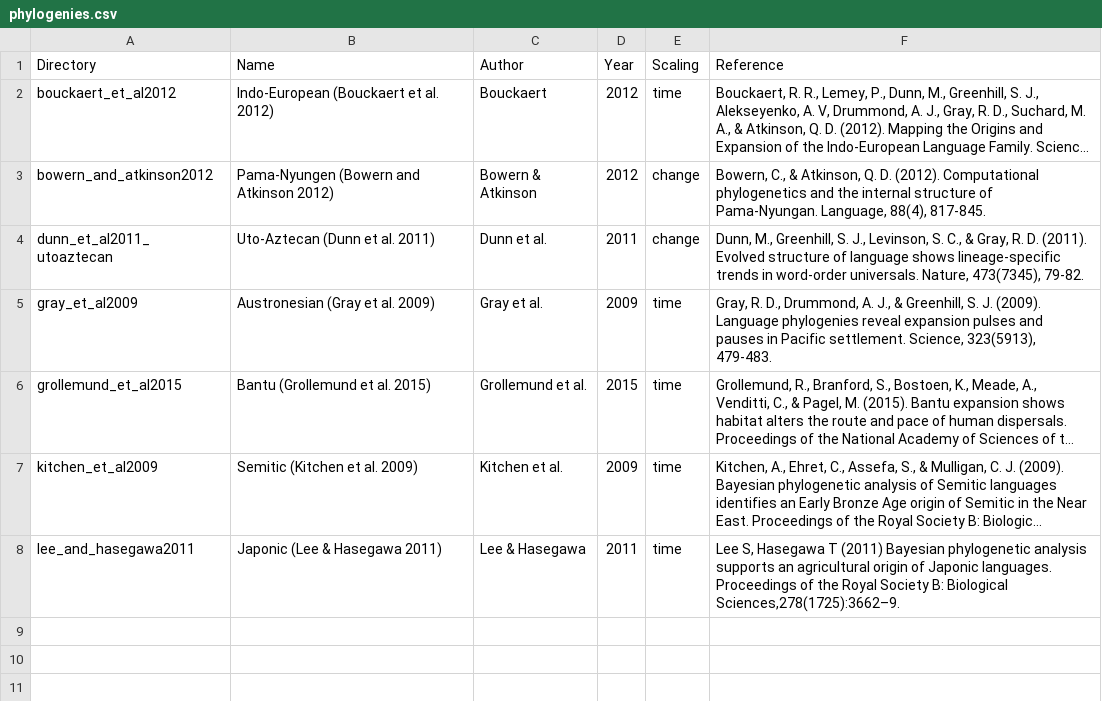
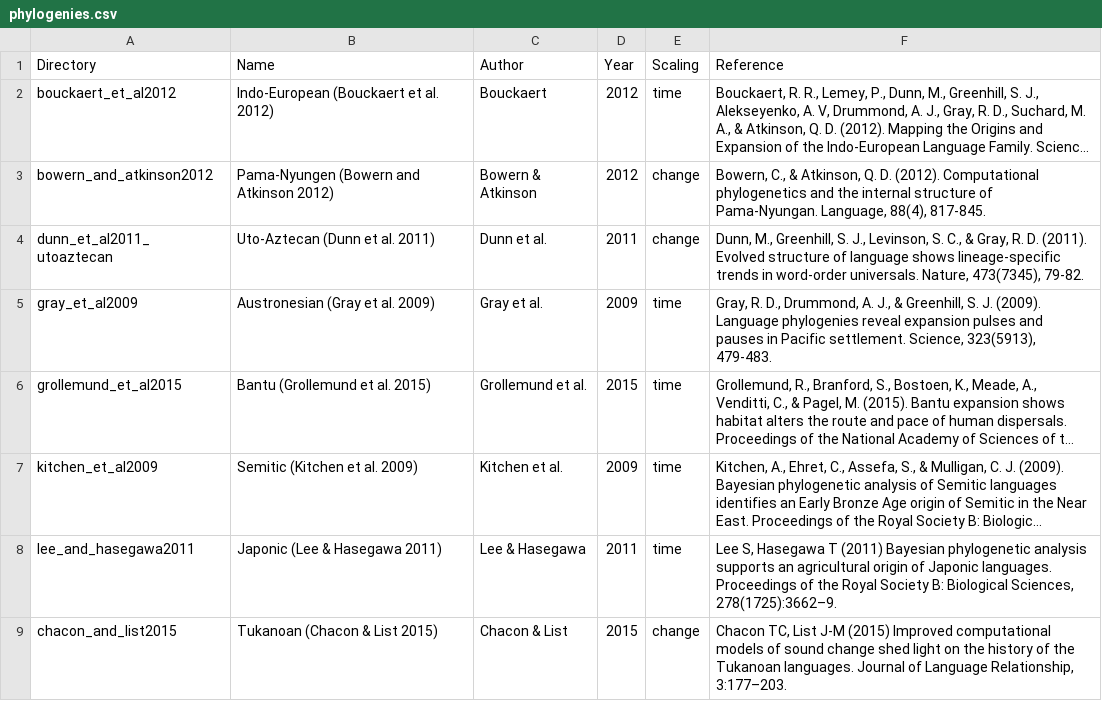
Before and after one commit to D-PLACE/dplace-data, a CSV file: phylogenies/phylogenies.csv, drawn as a sheet; long unchanged cells end in …; the diff names each change by its address in the sheet, - before the commit and + after, or states it on an @@ line.

Commit message:
adding Chacon and List

```diff
--- a/phylogenies/phylogenies.csv
+++ b/phylogenies/phylogenies.csv
-F8 (Reference): …B: Biological Sciences,278(1725):3662–9.
+F8 (Reference): …B: Biological Sciences, 278(1725):3662–9.
+row 9: chacon_and_list2015 | Tukanoan (Chacon & List 2015) | Chacon & List | 2015 | change | Chacon TC, List J-M (2015) Improved computational models of sound change shed light on the history of the Tukanoan languages. Journal of Language Relationship, 3:177–203.
```
Also changed, not shown: 4 other files.
